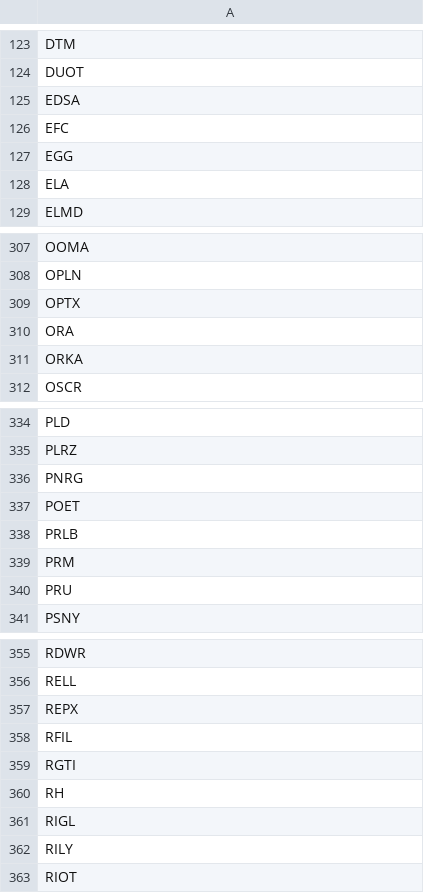
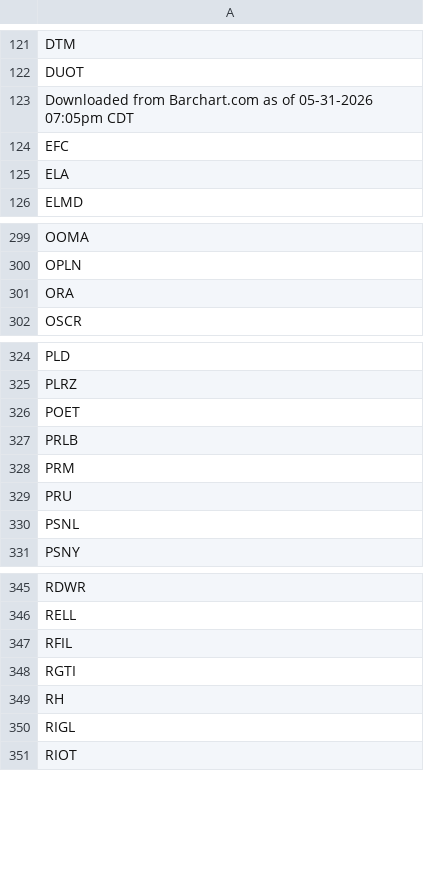
Before and after one commit to LambertAlert/pivot-scanner, a CSV file: watchlist_input.csv, drawn as a sheet; only a part is shown, gaps mark what is left out; the diff covers the shown part only.

```diff
--- a/watchlist_input.csv
+++ b/watchlist_input.csv
@@ -124,5 +122,4 @@ DTM
 DUOT
-EDSA
+Downloaded from Barchart.com as of 05-31-2026 07:05pm CDT
 EFC
-EGG
 ELA
@@ -308,5 +300,3 @@ OOMA
 OPLN
-OPTX
 ORA
-ORKA
 OSCR
@@ -335,3 +325,2 @@ PLD
 PLRZ
-PNRG
 POET
@@ -340,2 +329,3 @@ PRM
 PRU
+PSNL
 PSNY
@@ -356,3 +346,2 @@ RDWR
 RELL
-REPX
 RFIL
@@ -361,3 +350,2 @@ RH
 RIGL
-RILY
 RIOT
```
Also changed, not shown: 7 added rows and 19 removed rows elsewhere in this file, 1 other file.
